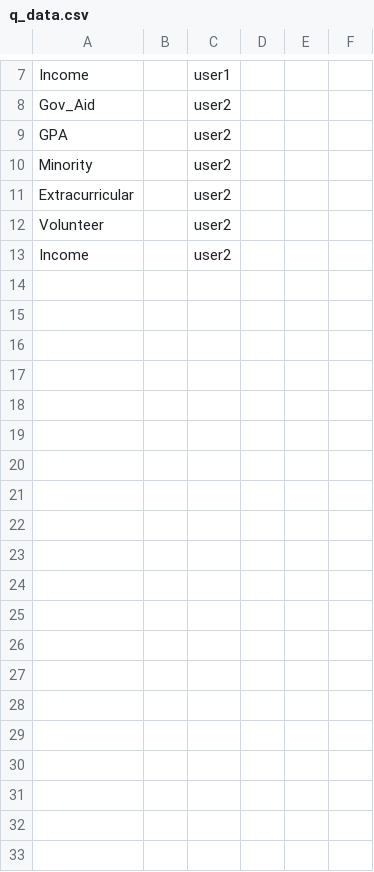
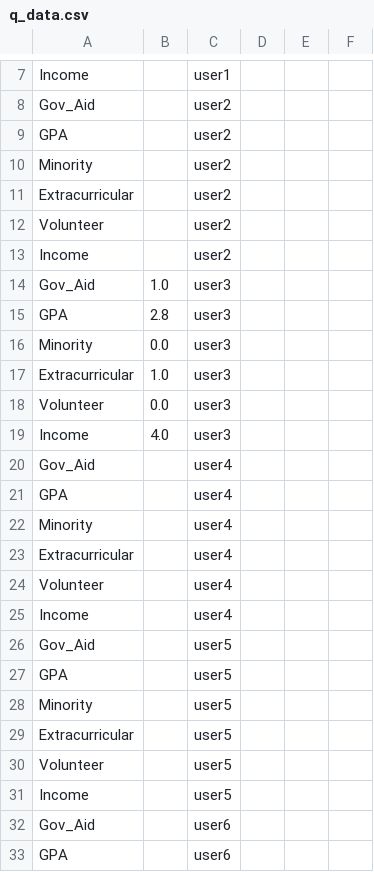
Before and after one commit to Falsehook4716/Scholarship-Finder-Stem-Final, a CSV file: q_data.csv, drawn as a sheet; only a part is shown, gaps mark what is left out; the diff covers the shown part only.

```diff
--- a/q_data.csv
+++ b/q_data.csv
@@ -13 +13,21 @@ Volunteer,,user2
 Income,,user2
+Gov_Aid,1.0,user3
+GPA,2.8,user3
+Minority,0.0,user3
+Extracurricular,1.0,user3
+Volunteer,0.0,user3
+Income,4.0,user3
+Gov_Aid,,user4
+GPA,,user4
+Minority,,user4
+Extracurricular,,user4
+Volunteer,,user4
+Income,,user4
+Gov_Aid,,user5
+GPA,,user5
+Minority,,user5
+Extracurricular,,user5
+Volunteer,,user5
+Income,,user5
+Gov_Aid,,user6
+GPA,,user6
```
Also changed, not shown: 22 added rows elsewhere in this file, 2 other files.
